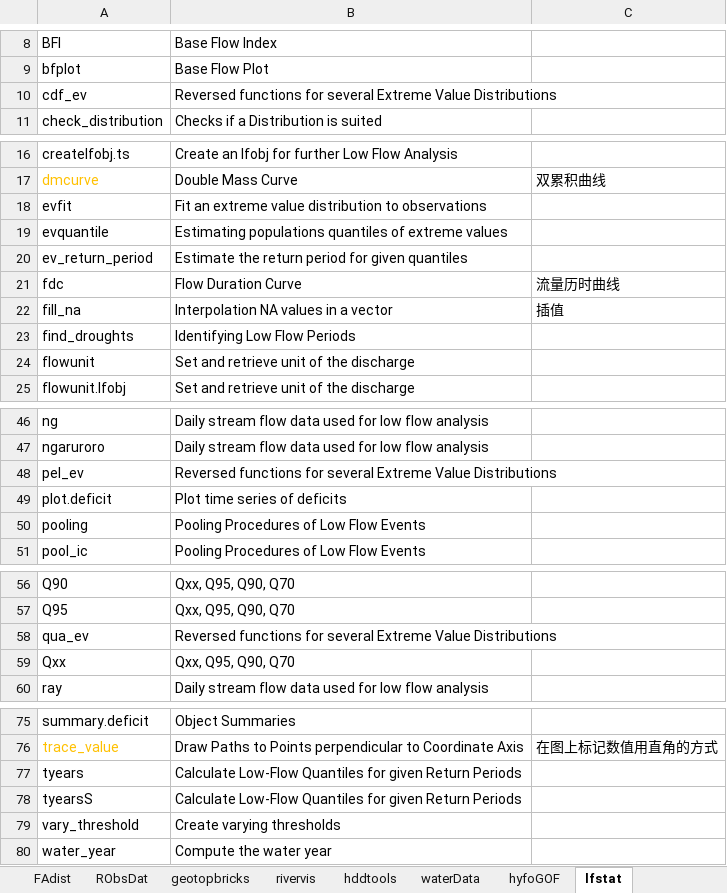
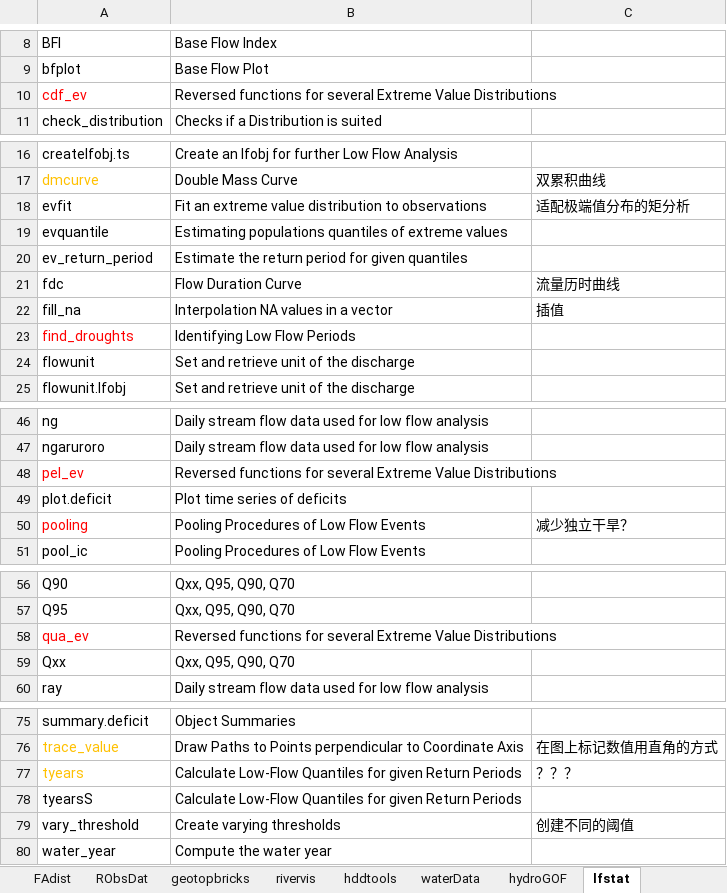
Before and after one commit to FlowzzzZ/R_project, an Excel workbook: 大数据与智慧河流/关于水文处理R包的综述/hyfo.xlsx, sheet lfstat, drawn as a sheet; only a part is shown, gaps mark what is left out; values as stored, in another font and other column widths than the file's, no borders; the diff names each change by its address in the sheet, - before the commit and + after, or states it on an @@ line.

```diff
--- a/大数据与智慧河流/关于水文处理R包的综述/hyfo.xlsx (sheet lfstat)
+++ b/大数据与智慧河流/关于水文处理R包的综述/hyfo.xlsx (sheet lfstat)
-sheet tab: hyfoGOF
+sheet tab: hydroGOF
-A10 text colour: black
+A10 text colour: #FF0000
-C18: (empty)
+C18: 适配极端值分布的矩分析
-A23 text colour: black
+A23 text colour: #FF0000
-A48 text colour: black
+A48 text colour: #FF0000
-A50 text colour: black
+A50 text colour: #FF0000
-C50: (empty)
+C50: 减少独立干旱？
-A58 text colour: black
+A58 text colour: #FF0000
-A77 text colour: black
+A77 text colour: #FFC000
-C77: (empty)
+C77: ？？？
-C79: (empty)
+C79: 创建不同的阈值
```
Also changed, not shown: sheet hyfo, sheet hydroTSM, sheet hydroGOF, sheet dynatopmodel, 16 other files.
